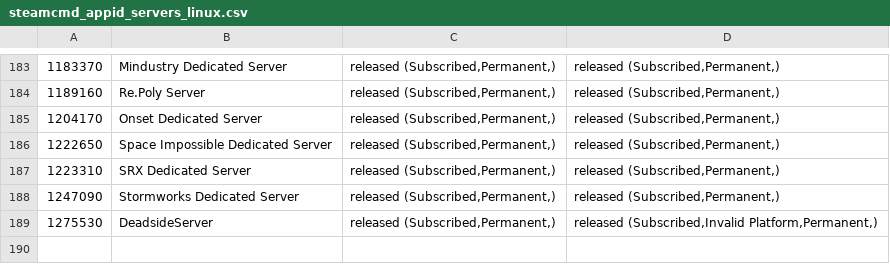
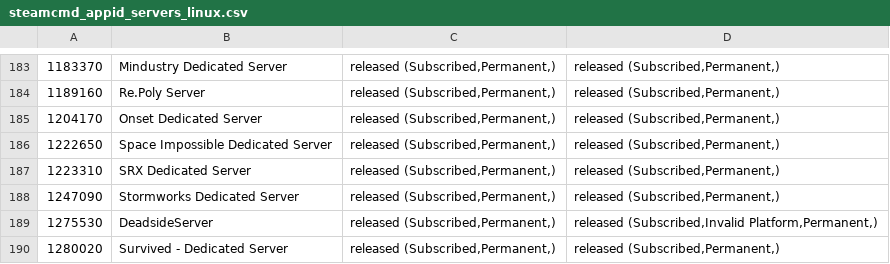
Before and after one commit to dgibbs64/SteamCMD-AppID-List-Servers, a CSV file: steamcmd_appid_servers_linux.csv, drawn as a sheet; only a part is shown, gaps mark what is left out; the diff names each change by its address in the sheet, - before the commit and + after, or states it on an @@ line.

```diff
--- a/steamcmd_appid_servers_linux.csv
+++ b/steamcmd_appid_servers_linux.csv
+row 190: 1280020 | Survived - Dedicated Server | released (Subscribed,Permanent,) | released (Subscribed,Permanent,)
```
Also changed, not shown: steamcmd_appid_servers.csv, 3 other files.
